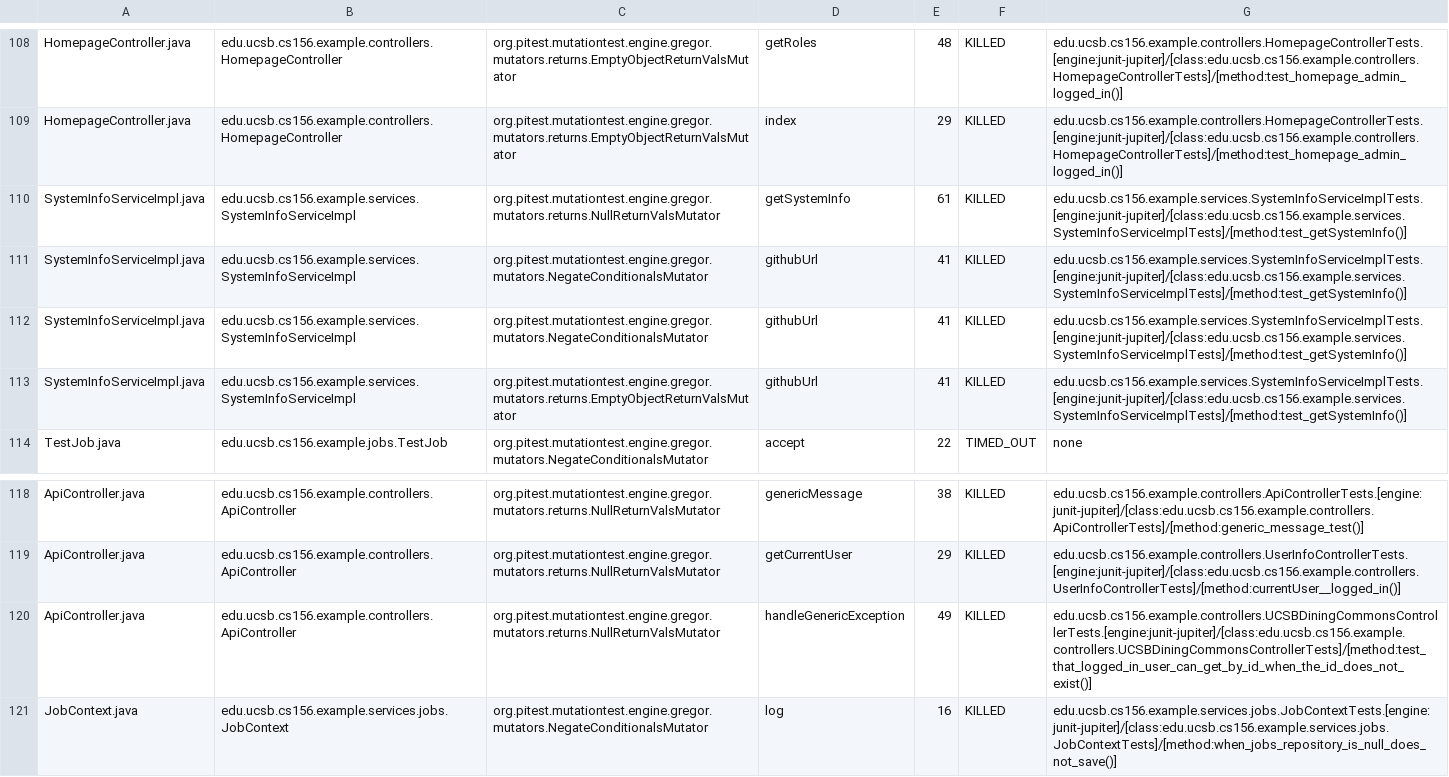
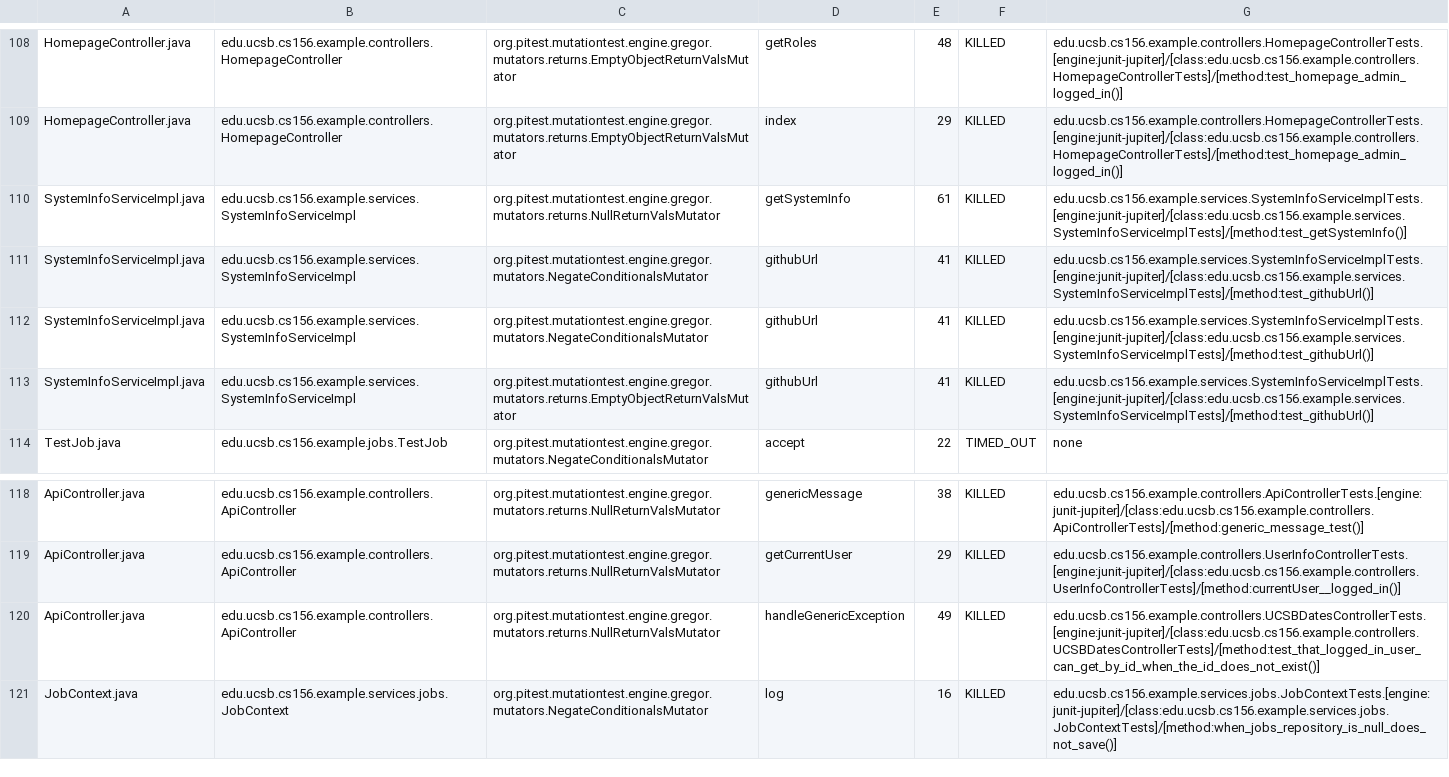
Before and after one commit to ucsb-cs156-s25/team01-s25-15, a CSV file: prs/57/pitest/mutations.csv, drawn as a sheet; only a part is shown, gaps mark what is left out.

Commit message:
Deploying to gh-pages from @ ucsb-cs156-s25/team01-s25-15@144e3e9fe749bf3baf9e2620500a0d9f323b80b5 🚀

```diff
--- a/prs/57/pitest/mutations.csv
+++ b/prs/57/pitest/mutations.csv
@@ -110,5 +110,5 @@ HomepageController.java,edu.ucsb.cs156.example.controllers.HomepageController,or
 SystemInfoServiceImpl.java,edu.ucsb.cs156.example.services.SystemInfoServiceImpl,org.pitest.mutationtest.engine.gregor.mutators.returns.NullReturnValsMutator,getSystemInfo,61,KILLED,edu.ucsb.cs156.example.services.SystemInfoServiceImplTests.[engine:junit-jupiter]/[class:edu.ucsb.cs156.example.services.SystemInfoServiceImplTests]/[method:test_getSystemInfo()]
-SystemInfoServiceImpl.java,edu.ucsb.cs156.example.services.SystemInfoServiceImpl,org.pitest.mutationtest.engine.gregor.mutators.NegateConditionalsMutator,githubUrl,41,KILLED,edu.ucsb.cs156.example.services.SystemInfoServiceImplTests.[engine:junit-jupiter]/[class:edu.ucsb.cs156.example.services.SystemInfoServiceImplTests]/[method:test_getSystemInfo()]
-SystemInfoServiceImpl.java,edu.ucsb.cs156.example.services.SystemInfoServiceImpl,org.pitest.mutationtest.engine.gregor.mutators.NegateConditionalsMutator,githubUrl,41,KILLED,edu.ucsb.cs156.example.services.SystemInfoServiceImplTests.[engine:junit-jupiter]/[class:edu.ucsb.cs156.example.services.SystemInfoServiceImplTests]/[method:test_getSystemInfo()]
-SystemInfoServiceImpl.java,edu.ucsb.cs156.example.services.SystemInfoServiceImpl,org.pitest.mutationtest.engine.gregor.mutators.returns.EmptyObjectReturnValsMutator,githubUrl,41,KILLED,edu.ucsb.cs156.example.services.SystemInfoServiceImplTests.[engine:junit-jupiter]/[class:edu.ucsb.cs156.example.services.SystemInfoServiceImplTests]/[method:test_getSystemInfo()]
+SystemInfoServiceImpl.java,edu.ucsb.cs156.example.services.SystemInfoServiceImpl,org.pitest.mutationtest.engine.gregor.mutators.NegateConditionalsMutator,githubUrl,41,KILLED,edu.ucsb.cs156.example.services.SystemInfoServiceImplTests.[engine:junit-jupiter]/[class:edu.ucsb.cs156.example.services.SystemInfoServiceImplTests]/[method:test_githubUrl()]
+SystemInfoServiceImpl.java,edu.ucsb.cs156.example.services.SystemInfoServiceImpl,org.pitest.mutationtest.engine.gregor.mutators.NegateConditionalsMutator,githubUrl,41,KILLED,edu.ucsb.cs156.example.services.SystemInfoServiceImplTests.[engine:junit-jupiter]/[class:edu.ucsb.cs156.example.services.SystemInfoServiceImplTests]/[method:test_githubUrl()]
+SystemInfoServiceImpl.java,edu.ucsb.cs156.example.services.SystemInfoServiceImpl,org.pitest.mutationtest.engine.gregor.mutators.returns.EmptyObjectReturnValsMutator,githubUrl,41,KILLED,edu.ucsb.cs156.example.services.SystemInfoServiceImplTests.[engine:junit-jupiter]/[class:edu.ucsb.cs156.example.services.SystemInfoServiceImplTests]/[method:test_githubUrl()]
 TestJob.java,edu.ucsb.cs156.example.jobs.TestJob,org.pitest.mutationtest.engine.gregor.mutators.NegateConditionalsMutator,accept,22,TIMED_OUT,none
@@ -119,3 +119,3 @@ ApiController.java,edu.ucsb.cs156.example.controllers.ApiController,org.pitest.m
 ApiController.java,edu.ucsb.cs156.example.controllers.ApiController,org.pitest.mutationtest.engine.gregor.mutators.returns.NullReturnValsMutator,getCurrentUser,29,KILLED,edu.ucsb.cs156.example.controllers.UserInfoControllerTests.[engine:junit-jupiter]/[class:edu.ucsb.cs156.example.controllers.UserInfoControllerTests]/[method:currentUser__logged_in()]
-ApiController.java,edu.ucsb.cs156.example.controllers.ApiController,org.pitest.mutationtest.engine.gregor.mutators.returns.NullReturnValsMutator,handleGenericException,49,KILLED,edu.ucsb.cs156.example.controllers.UCSBDiningCommonsControllerTests.[engine:junit-jupiter]/[class:edu.ucsb.cs156.example.controllers.UCSBDiningCommonsControllerTests]/[method:test_that_logged_in_user_can_get_by_id_when_the_id_does_not_exist()]
+ApiController.java,edu.ucsb.cs156.example.controllers.ApiController,org.pitest.mutationtest.engine.gregor.mutators.returns.NullReturnValsMutator,handleGenericException,49,KILLED,edu.ucsb.cs156.example.controllers.UCSBDatesControllerTests.[engine:junit-jupiter]/[class:edu.ucsb.cs156.example.controllers.UCSBDatesControllerTests]/[method:test_that_logged_in_user_can_get_by_id_when_the_id_does_not_exist()]
 JobContext.java,edu.ucsb.cs156.example.services.jobs.JobContext,org.pitest.mutationtest.engine.gregor.mutators.NegateConditionalsMutator,log,16,KILLED,edu.ucsb.cs156.example.services.jobs.JobContextTests.[engine:junit-jupiter]/[class:edu.ucsb.cs156.example.services.jobs.JobContextTests]/[method:when_jobs_repository_is_null_does_not_save()]
```
Also changed, not shown: 19 other files.
